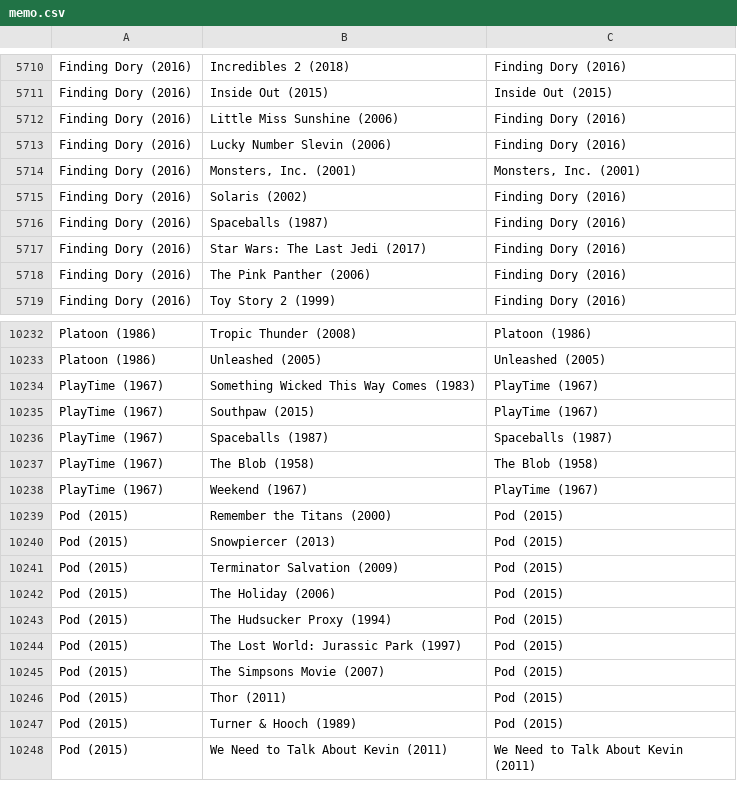
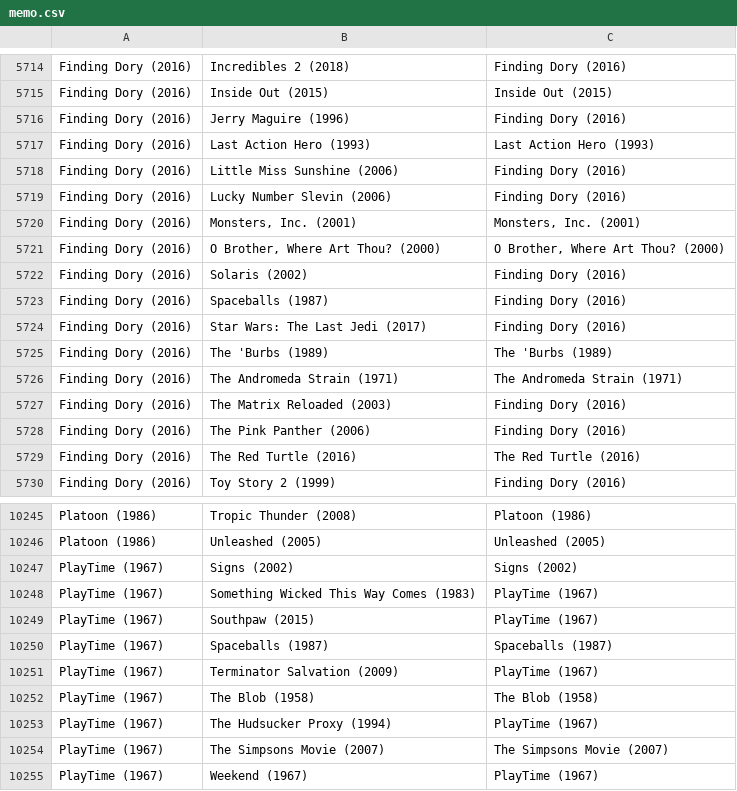
Before and after one commit to MrHen/movie-sorter, a CSV file: memo.csv, drawn as a sheet; only a part is shown, gaps mark what is left out; the shorter side is filled out with more unchanged rows; the diff covers the shown part only; the diff names each change by its address in the sheet, - before the commit and + after, or states it on an @@ line.

```diff
--- a/memo.csv
+++ b/memo.csv
+row 5716: Finding Dory (2016) | Jerry Maguire (1996) | Finding Dory (2016)
+row 5717: Finding Dory (2016) | Last Action Hero (1993) | Last Action Hero (1993)
+row 5721: Finding Dory (2016) | O Brother, Where Art Thou? (2000) | O Brother, Where Art Thou? (2000)
+row 5725: Finding Dory (2016) | The 'Burbs (1989) | The 'Burbs (1989)
+row 5726: Finding Dory (2016) | The Andromeda Strain (1971) | The Andromeda Strain (1971)
+row 5727: Finding Dory (2016) | The Matrix Reloaded (2003) | Finding Dory (2016)
+row 5729: Finding Dory (2016) | The Red Turtle (2016) | The Red Turtle (2016)
+row 10247: PlayTime (1967) | Signs (2002) | Signs (2002)
+row 10251: PlayTime (1967) | Terminator Salvation (2009) | PlayTime (1967)
+row 10253: PlayTime (1967) | The Hudsucker Proxy (1994) | PlayTime (1967)
+row 10254: PlayTime (1967) | The Simpsons Movie (2007) | The Simpsons Movie (2007)
```
Also changed, not shown: 6 added rows elsewhere in this file, rankings.csv, 1 other file.
